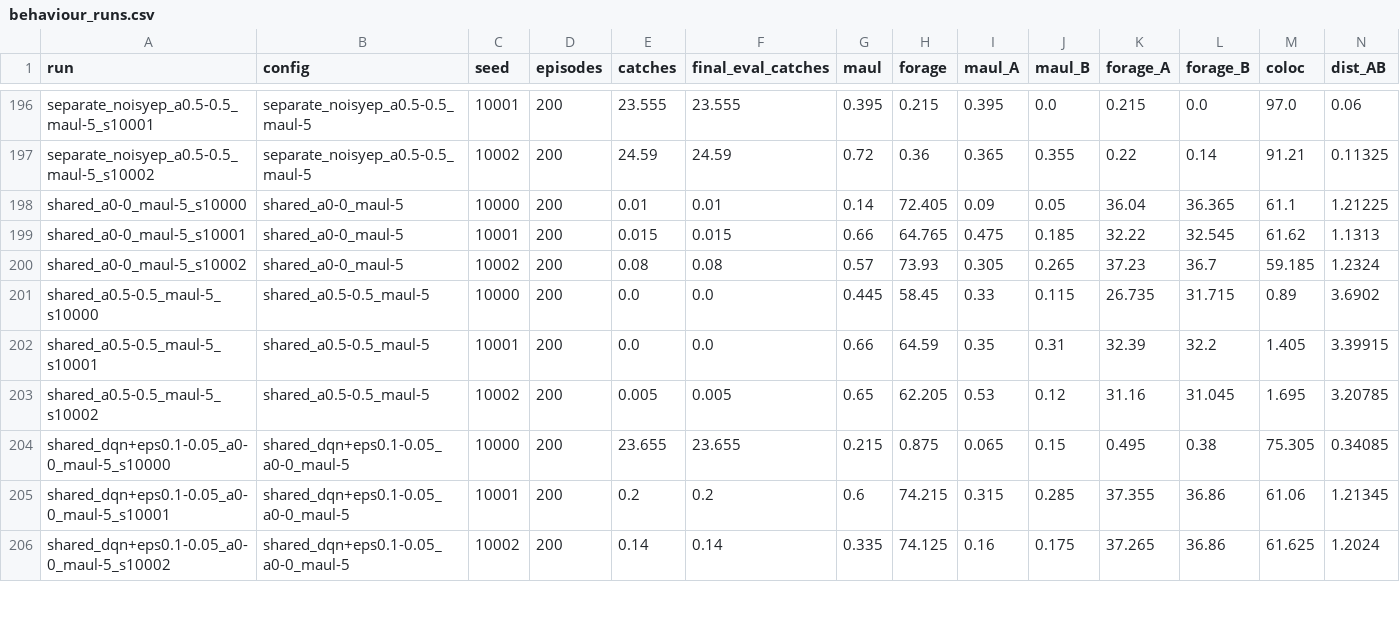
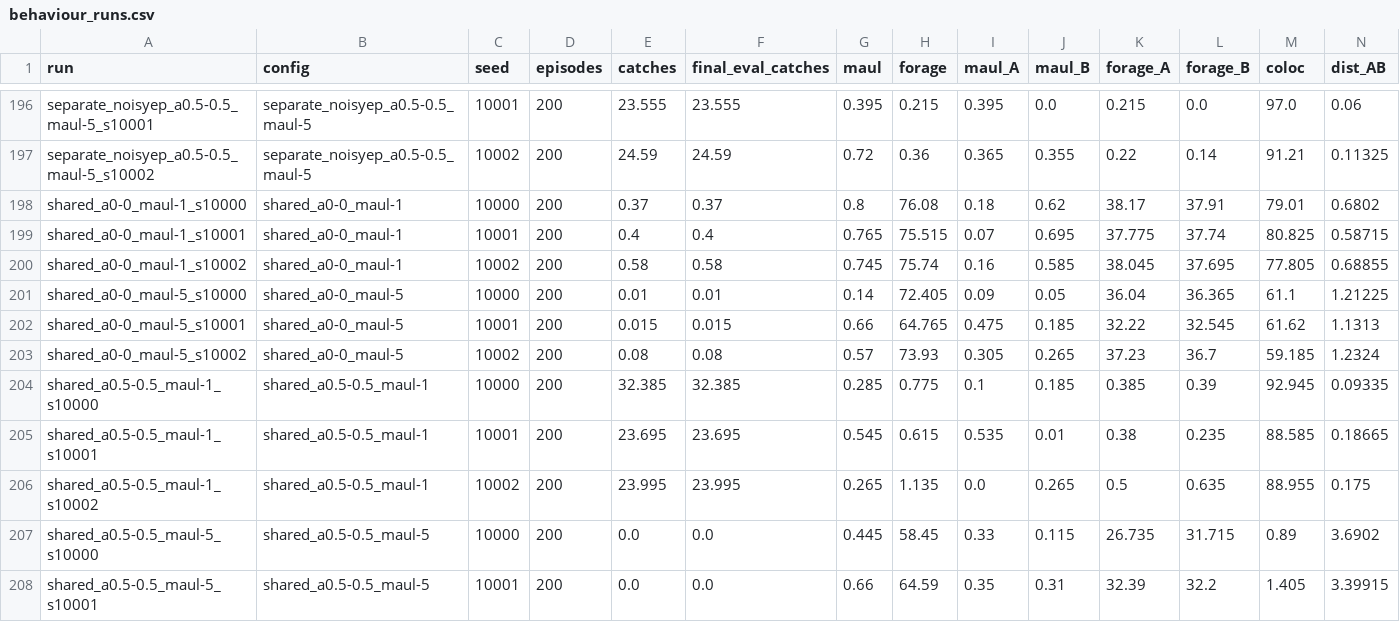
Before and after one commit to marco-zocco/stag-hunt-with-RL, a CSV file: results/behaviour_runs.csv, drawn as a sheet; only a part is shown, gaps mark what is left out; the shorter side is filled out with more unchanged rows; rows hold the shown columns only; the diff names each change by its address in the sheet, - before the commit and + after, or states it on an @@ line.

Commit message:
Added last batch runs (plain shared DQN at mauling penalty -1, 6 runs) and regenerate results

```diff
--- a/results/behaviour_runs.csv
+++ b/results/behaviour_runs.csv
+row 198: shared_a0-0_maul-1_s10000 | shared_a0-0_maul-1 | 10000 | 200 | 0.37 | 0.37 | 0.8 | 76.08 | 0.18 | 0.62 | 38.17 | 37.91 | 79.01 | 0.6802
+row 199: shared_a0-0_maul-1_s10001 | shared_a0-0_maul-1 | 10001 | 200 | 0.4 | 0.4 | 0.765 | 75.515 | 0.07 | 0.695 | 37.775 | 37.74 | 80.825 | 0.58715
+row 200: shared_a0-0_maul-1_s10002 | shared_a0-0_maul-1 | 10002 | 200 | 0.58 | 0.58 | 0.745 | 75.74 | 0.16 | 0.585 | 38.045 | 37.695 | 77.805 | 0.68855
+row 204: shared_a0.5-0.5_maul-1_s10000 | shared_a0.5-0.5_maul-1 | 10000 | 200 | 32.385 | 32.385 | 0.285 | 0.775 | 0.1 | 0.185 | 0.385 | 0.39 | 92.945 | 0.09335
+row 205: shared_a0.5-0.5_maul-1_s10001 | shared_a0.5-0.5_maul-1 | 10001 | 200 | 23.695 | 23.695 | 0.545 | 0.615 | 0.535 | 0.01 | 0.38 | 0.235 | 88.585 | 0.18665
+row 206: shared_a0.5-0.5_maul-1_s10002 | shared_a0.5-0.5_maul-1 | 10002 | 200 | 23.995 | 23.995 | 0.265 | 1.135 | 0.0 | 0.265 | 0.5 | 0.635 | 88.955 | 0.175
```
Also changed, not shown: results/behaviour_summary.csv, results/summary.csv, 25 other files.
